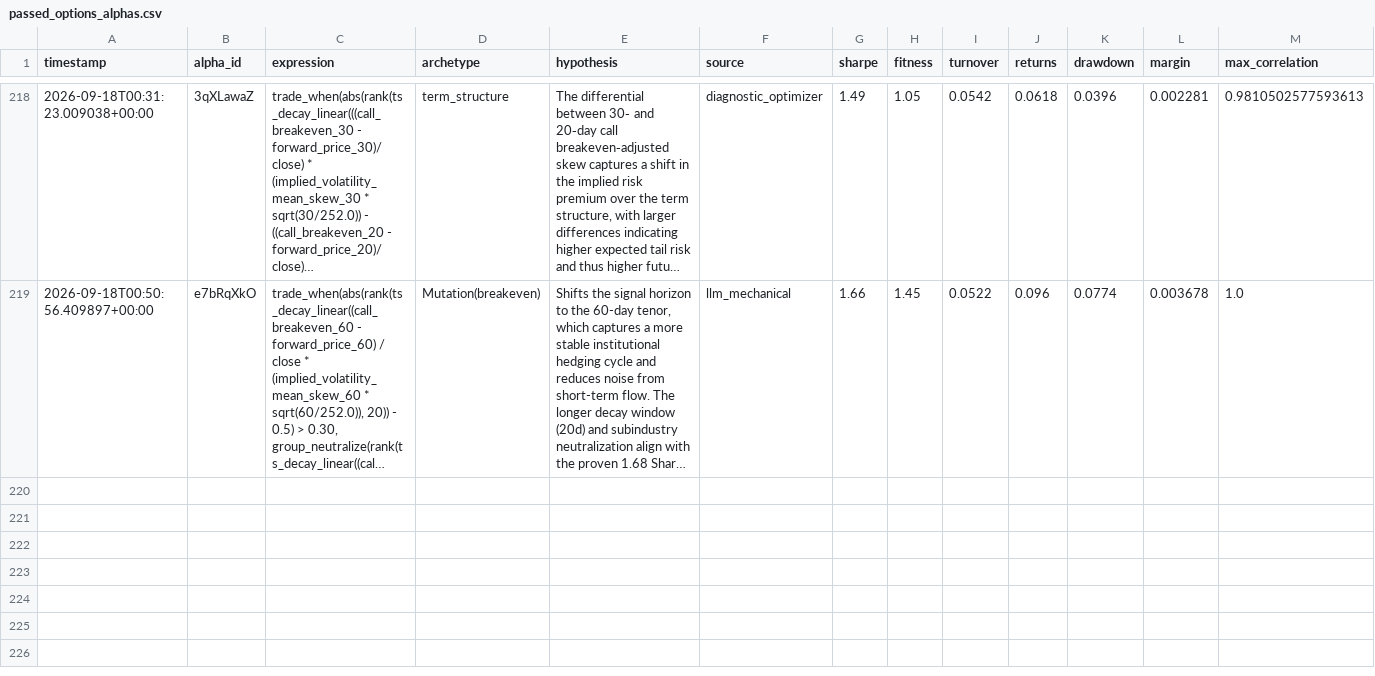
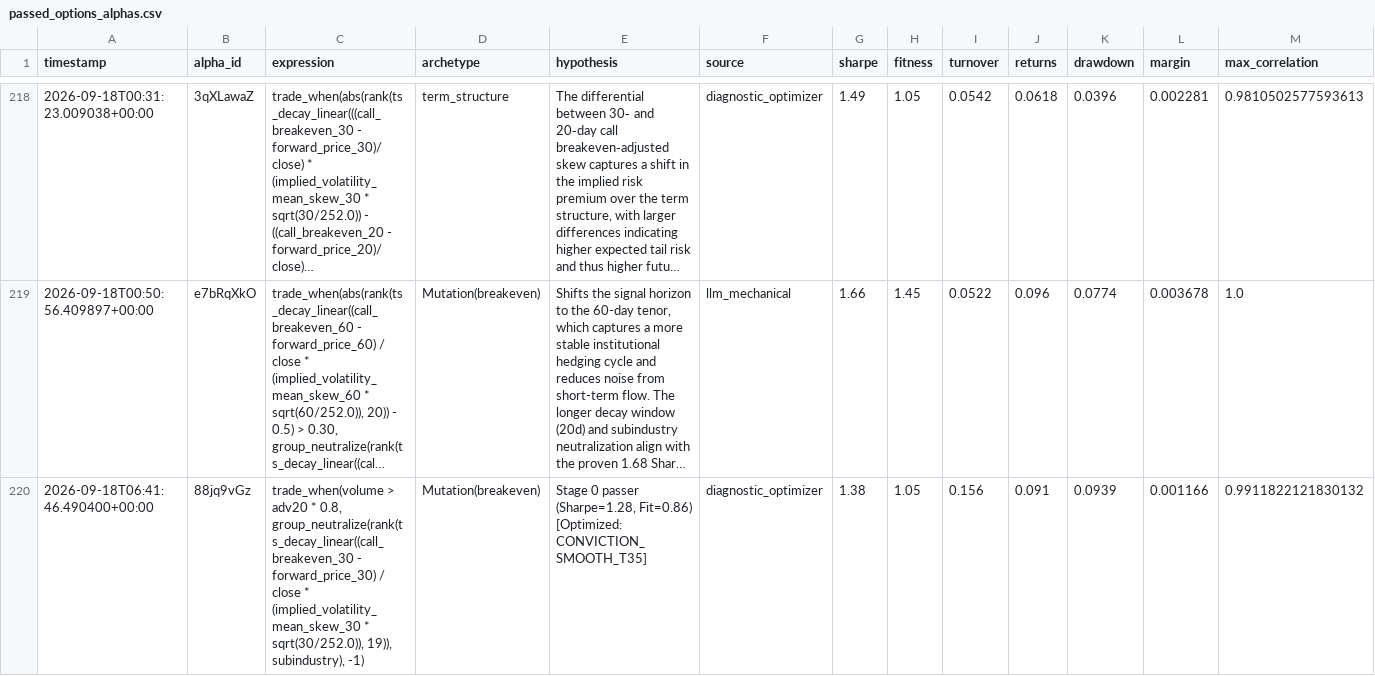
Before and after one commit to Xtley001/brain-alpha-pipeline, a CSV file: brain_options/data/passed_options_alphas.csv, drawn as a sheet; only a part is shown, gaps mark what is left out; long unchanged cells end in …; rows hold the shown columns only; the diff covers the shown part only; the diff names each change by its address in the sheet, - before the commit and + after, or states it on an @@ line.

```diff
--- a/brain_options/data/passed_options_alphas.csv
+++ b/brain_options/data/passed_options_alphas.csv
+row 220: 2026-09-18T06:41:46.490400+00:00 | 88jq9vGz | trade_when(volume > adv20 * 0.8, group_neutralize(rank(ts_decay_linear((call_breakeven_30 - forward_price_30) / close * (implied_volatility_mean_skew_30 * sqrt(30/252.0)), 19)), subindustry), -1) | Mutation(breakeven) | Stage 0 passer (Sharpe=1.28, Fit=0.86) [Optimized: CONVICTION_SMOOTH_T35] | diagnostic_optimizer | 1.38 | 1.05 | 0.156 | 0.091 | 0.0939 | 0.001166 | 0.9911822121830132
```
Also changed, not shown: 3 added rows elsewhere in this file, 6 other files.
